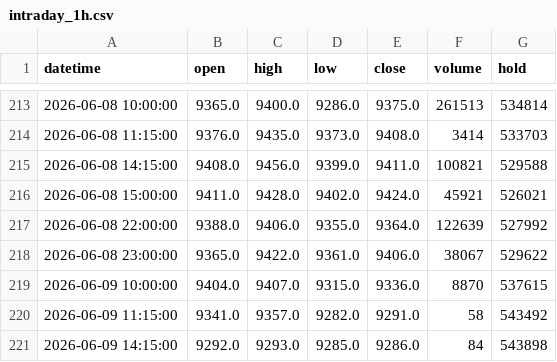
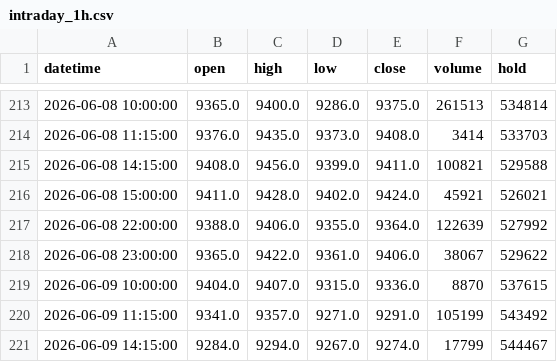
Before and after one commit to FrankSun0616/palm_dalian, a CSV file: data/intraday_1h.csv, drawn as a sheet; only a part is shown, gaps mark what is left out.

```diff
--- a/data/intraday_1h.csv
+++ b/data/intraday_1h.csv
@@ -219,3 +219,3 @@ datetime,open,high,low,close,volume,hold
 2026-06-09 10:00:00,9404.0,9407.0,9315.0,9336.0,8870,537615
-2026-06-09 11:15:00,9341.0,9357.0,9282.0,9291.0,58,543492
-2026-06-09 14:15:00,9292.0,9293.0,9285.0,9286.0,84,543898
+2026-06-09 11:15:00,9341.0,9357.0,9271.0,9291.0,105199,543492
+2026-06-09 14:15:00,9284.0,9294.0,9267.0,9274.0,17799,544467
```
Also changed, not shown: data/intraday_2h.csv, 4 other files.
